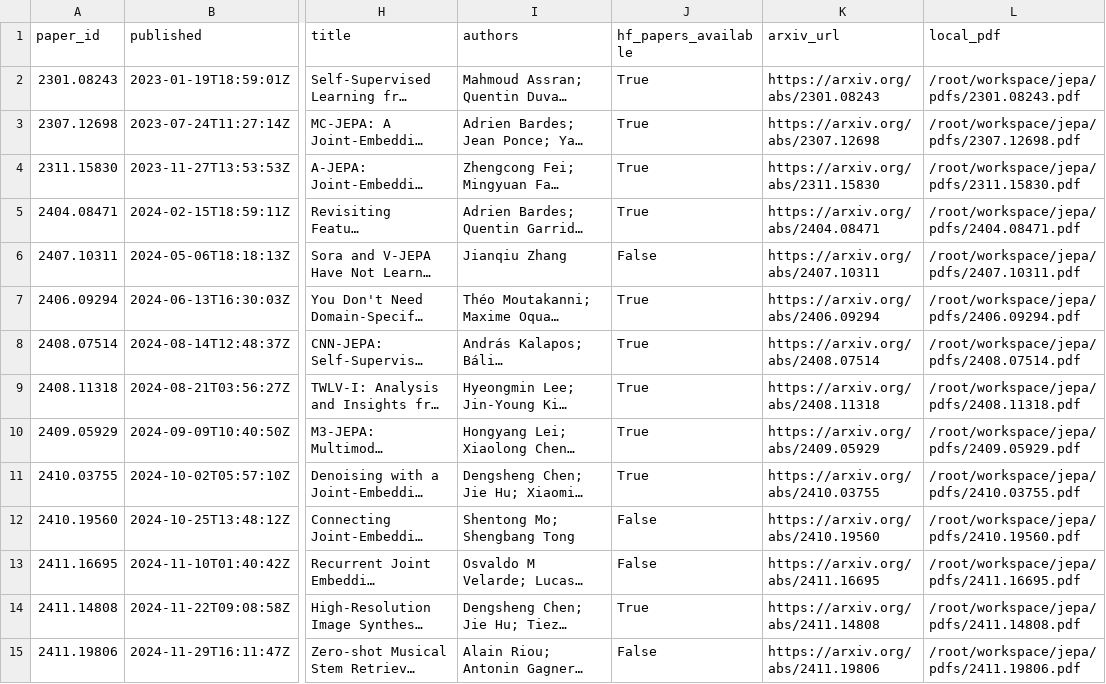
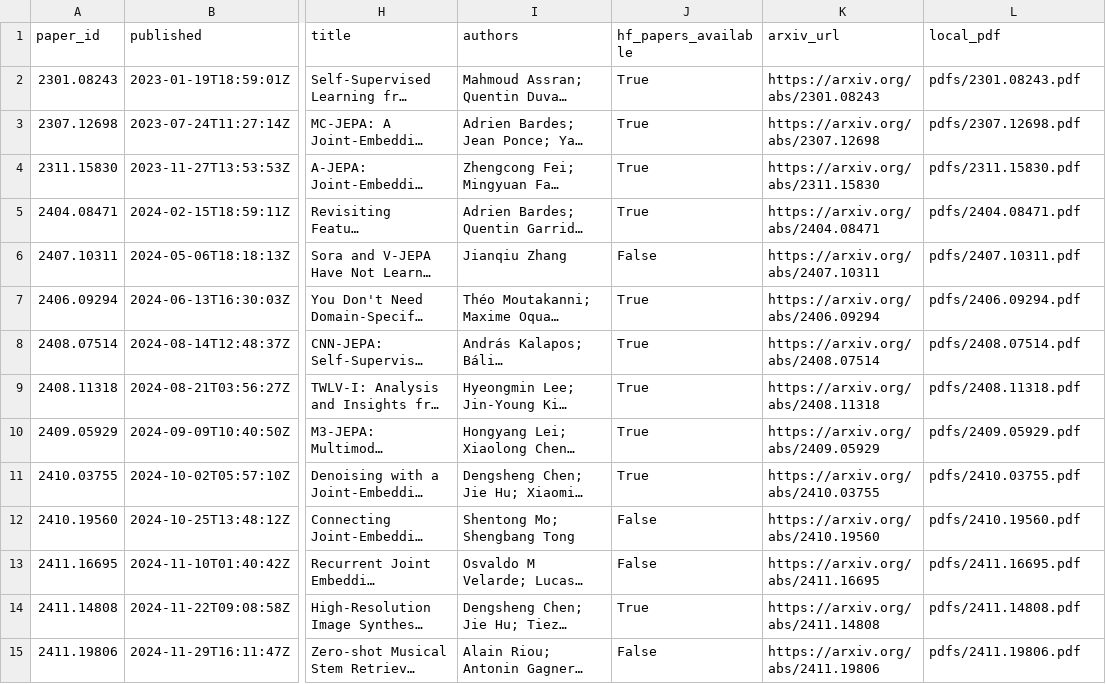
Before and after one commit to guifav/jepa-latent-reasoning-llms, a CSV file: analysis/taxonomy_by_theme.csv, drawn as a sheet; only a part is shown, gaps mark what is left out; long unchanged cells end in …; the diff covers the shown part only; the diff names each change by its address in the sheet, - before the commit and + after, or states it on an @@ line.

```diff
--- a/analysis/taxonomy_by_theme.csv
+++ b/analysis/taxonomy_by_theme.csv
-L2 (local_pdf): /root/workspace/jepa/pdfs/2301.08243.pdf
+L2 (local_pdf): pdfs/2301.08243.pdf
-L3 (local_pdf): /root/workspace/jepa/pdfs/2307.12698.pdf
+L3 (local_pdf): pdfs/2307.12698.pdf
-L4 (local_pdf): /root/workspace/jepa/pdfs/2311.15830.pdf
+L4 (local_pdf): pdfs/2311.15830.pdf
-L5 (local_pdf): /root/workspace/jepa/pdfs/2404.08471.pdf
+L5 (local_pdf): pdfs/2404.08471.pdf
-L6 (local_pdf): /root/workspace/jepa/pdfs/2407.10311.pdf
+L6 (local_pdf): pdfs/2407.10311.pdf
-L7 (local_pdf): /root/workspace/jepa/pdfs/2406.09294.pdf
+L7 (local_pdf): pdfs/2406.09294.pdf
-L8 (local_pdf): /root/workspace/jepa/pdfs/2408.07514.pdf
+L8 (local_pdf): pdfs/2408.07514.pdf
-L9 (local_pdf): /root/workspace/jepa/pdfs/2408.11318.pdf
+L9 (local_pdf): pdfs/2408.11318.pdf
-L10 (local_pdf): /root/workspace/jepa/pdfs/2409.05929.pdf
+L10 (local_pdf): pdfs/2409.05929.pdf
-L11 (local_pdf): /root/workspace/jepa/pdfs/2410.03755.pdf
+L11 (local_pdf): pdfs/2410.03755.pdf
-L12 (local_pdf): /root/workspace/jepa/pdfs/2410.19560.pdf
+L12 (local_pdf): pdfs/2410.19560.pdf
-L13 (local_pdf): /root/workspace/jepa/pdfs/2411.16695.pdf
+L13 (local_pdf): pdfs/2411.16695.pdf
-L14 (local_pdf): /root/workspace/jepa/pdfs/2411.14808.pdf
+L14 (local_pdf): pdfs/2411.14808.pdf
-L15 (local_pdf): /root/workspace/jepa/pdfs/2411.19806.pdf
+L15 (local_pdf): pdfs/2411.19806.pdf
```
Also changed, not shown: 162 edited cells elsewhere in this file, metadata/papers.csv, metadata/reference_catalog.csv, 55 other files.
